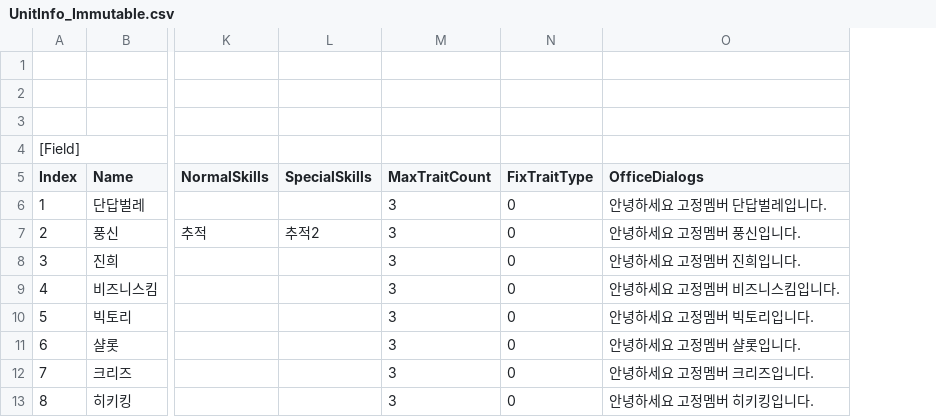
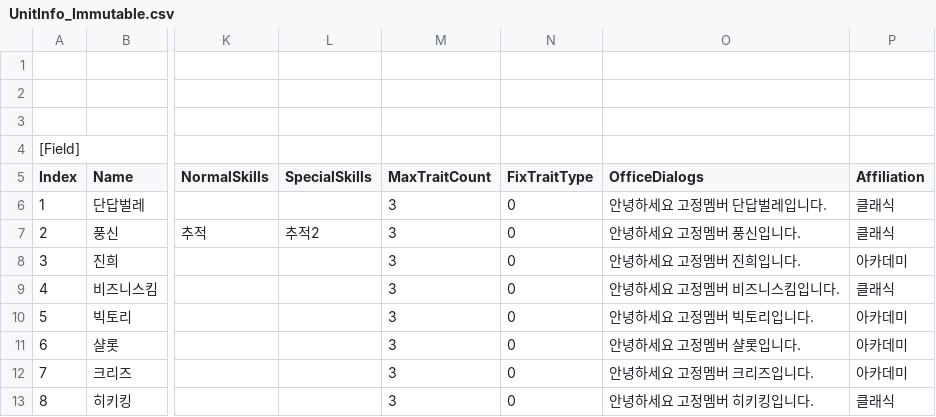
Before and after one commit to Minhyun9595/WakManager, a CSV file: Assets/Resources/DataSet/UnitInfo_Immutable.csv, drawn as a sheet; only a part is shown, gaps mark what is left out; the diff names each change by its address in the sheet, - before the commit and + after, or states it on an @@ line.

```diff
--- a/Assets/Resources/DataSet/UnitInfo_Immutable.csv
+++ b/Assets/Resources/DataSet/UnitInfo_Immutable.csv
+column P (Affiliation), rows 6-13: 클래식 | 클래식 | 아카데미 | 클래식 | 아카데미 | 아카데미 | 아카데미 | 클래식
```
Also changed, not shown: Assets/Resources/DataSet/Trait.csv, 41 other files.
